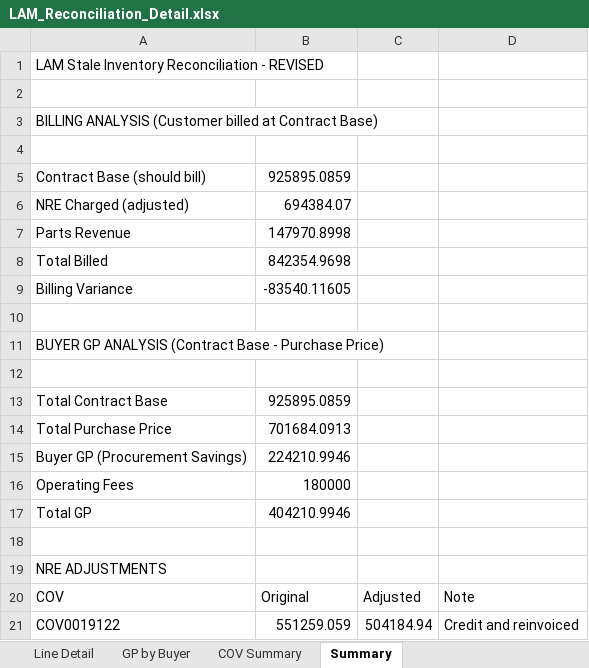
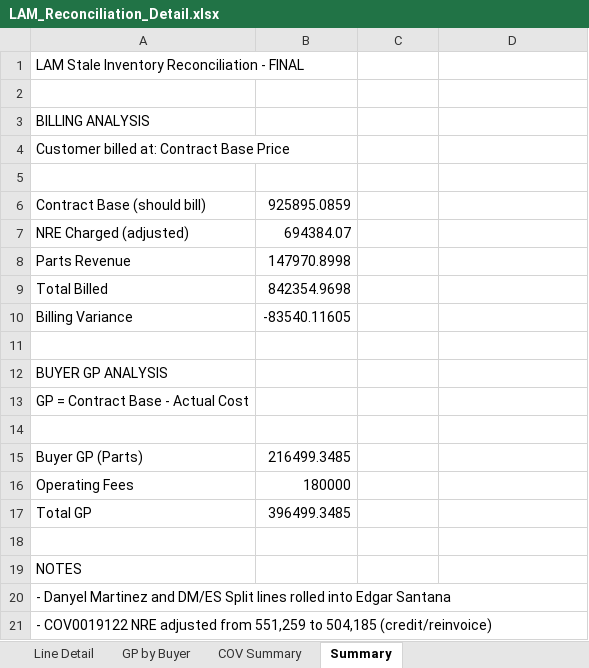
Before and after one commit to AstuteGroup/astute-workinstructions, an Excel workbook: Trading Analysis/LAM Billings Review/LAM_Reconciliation_Detail.xlsx, sheet Summary, drawn as a sheet; values as stored, in another font and other column widths than the file's, no borders; removed rows and columns are numbered as before the commit, all else as after; the diff names each change by its address in the sheet, - before the commit and + after, or states it on an @@ line.

```diff
--- a/Trading Analysis/LAM Billings Review/LAM_Reconciliation_Detail.xlsx (sheet Summary)
+++ b/Trading Analysis/LAM Billings Review/LAM_Reconciliation_Detail.xlsx (sheet Summary)
-A1: LAM Stale Inventory Reconciliation - REVISED
+A1: LAM Stale Inventory Reconciliation - FINAL
-A3: BILLING ANALYSIS (Customer billed at Contract Base)
+A3: BILLING ANALYSIS
+row 4: Customer billed at: Contract Base Price
-A12: BUYER GP ANALYSIS (Contract Base - Purchase Price)
+A12: BUYER GP ANALYSIS
+row 13: GP = Contract Base - Actual Cost
-row 13: Total Contract Base | 925895.0859
-row 14: Total Purchase Price | 701684.0913
-row 15: Buyer GP (Procurement Savings) | 224210.9946
+row 15: Buyer GP (Parts) | 216499.3485
-B17: 404210.9946
+B17: 396499.3485
-A19: NRE ADJUSTMENTS
+A19: NOTES
-row 20: COV | Original | Adjusted | Note
-row 21: COV0019122 | 551259.059 | 504184.94 | Credit and reinvoiced
+row 20: - Danyel Martinez and DM/ES Split lines rolled into Edgar Santana
+row 21: - COV0019122 NRE adjusted from 551,259 to 504,185 (credit/reinvoice)
```
Also changed, not shown: sheet Line Detail, sheet GP by Buyer, sheet COV Summary.
